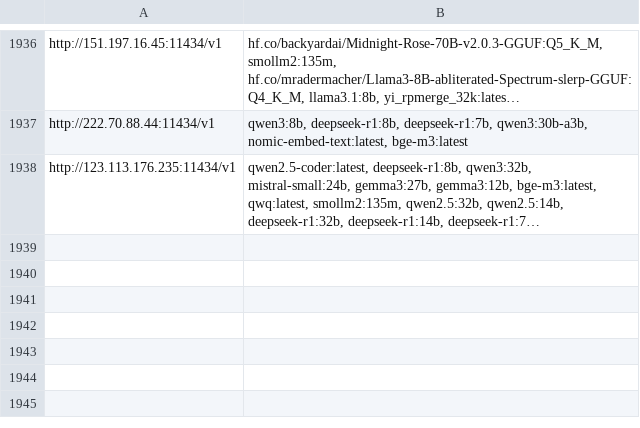
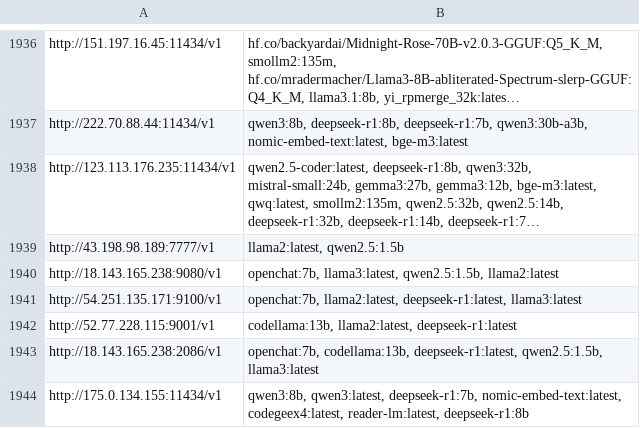
Before and after one commit to happyshua/ollamalist, a CSV file: output_with_models.csv, drawn as a sheet; only a part is shown, gaps mark what is left out; long unchanged cells end in …; the diff names each change by its address in the sheet, - before the commit and + after, or states it on an @@ line.

```diff
--- a/output_with_models.csv
+++ b/output_with_models.csv
+row 1939: http://43.198.98.189:7777/v1 | llama2:latest, qwen2.5:1.5b
+row 1940: http://18.143.165.238:9080/v1 | openchat:7b, llama3:latest, qwen2.5:1.5b, llama2:latest
+row 1941: http://54.251.135.171:9100/v1 | openchat:7b, llama2:latest, deepseek-r1:latest, llama3:latest
+row 1942: http://52.77.228.115:9001/v1 | codellama:13b, llama2:latest, deepseek-r1:latest
+row 1943: http://18.143.165.238:2086/v1 | openchat:7b, codellama:13b, deepseek-r1:latest, qwen2.5:1.5b, llama3:latest
+row 1944: http://175.0.134.155:11434/v1 | qwen3:8b, qwen3:latest, deepseek-r1:7b, nomic-embed-text:latest, codegeex4:latest, reader-lm:latest, deepseek-r1:8b
```
